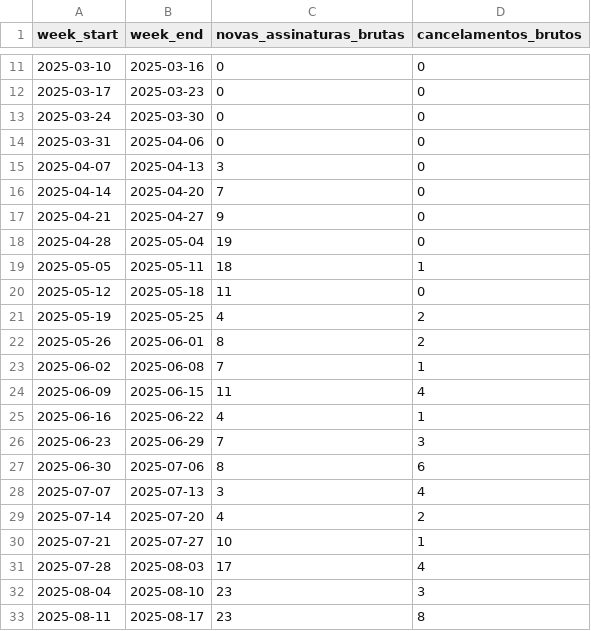
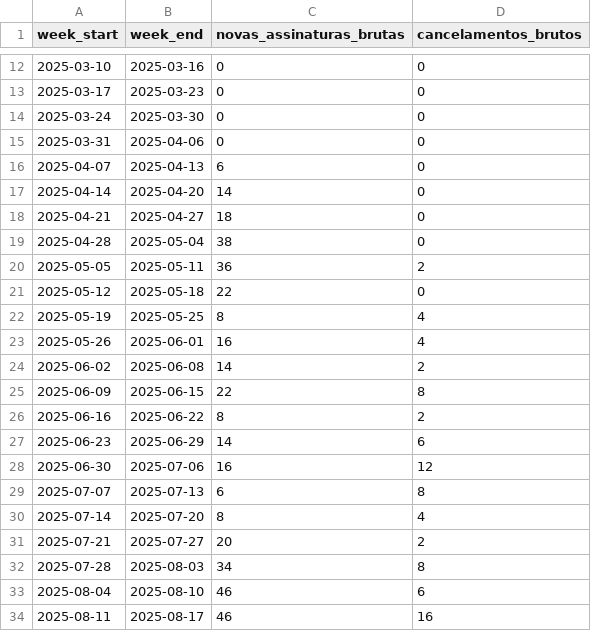
Before and after one commit to arthurgums/kpis-assinatura, a CSV file: out/weekly_kpis.csv, drawn as a sheet; only a part is shown, gaps mark what is left out; the diff covers the shown part only.

```diff
--- a/out/weekly_kpis.csv
+++ b/out/weekly_kpis.csv
@@ -14,20 +15,20 @@ week_start,week_end,novas_assinaturas_brutas,cancelamentos_brutos
 2025-03-31,2025-04-06,0,0
-2025-04-07,2025-04-13,3,0
-2025-04-14,2025-04-20,7,0
-2025-04-21,2025-04-27,9,0
-2025-04-28,2025-05-04,19,0
-2025-05-05,2025-05-11,18,1
-2025-05-12,2025-05-18,11,0
-2025-05-19,2025-05-25,4,2
-2025-05-26,2025-06-01,8,2
-2025-06-02,2025-06-08,7,1
-2025-06-09,2025-06-15,11,4
-2025-06-16,2025-06-22,4,1
-2025-06-23,2025-06-29,7,3
-2025-06-30,2025-07-06,8,6
-2025-07-07,2025-07-13,3,4
-2025-07-14,2025-07-20,4,2
-2025-07-21,2025-07-27,10,1
-2025-07-28,2025-08-03,17,4
-2025-08-04,2025-08-10,23,3
-2025-08-11,2025-08-17,23,8
+2025-04-07,2025-04-13,6,0
+2025-04-14,2025-04-20,14,0
+2025-04-21,2025-04-27,18,0
+2025-04-28,2025-05-04,38,0
+2025-05-05,2025-05-11,36,2
+2025-05-12,2025-05-18,22,0
+2025-05-19,2025-05-25,8,4
+2025-05-26,2025-06-01,16,4
+2025-06-02,2025-06-08,14,2
+2025-06-09,2025-06-15,22,8
+2025-06-16,2025-06-22,8,2
+2025-06-23,2025-06-29,14,6
+2025-06-30,2025-07-06,16,12
+2025-07-07,2025-07-13,6,8
+2025-07-14,2025-07-20,8,4
+2025-07-21,2025-07-27,20,2
+2025-07-28,2025-08-03,34,8
+2025-08-04,2025-08-10,46,6
+2025-08-11,2025-08-17,46,16
```
Also changed, not shown: 1 added row and 8 edited cells elsewhere in this file, out/monthly_kpis.csv, 1 other file.
